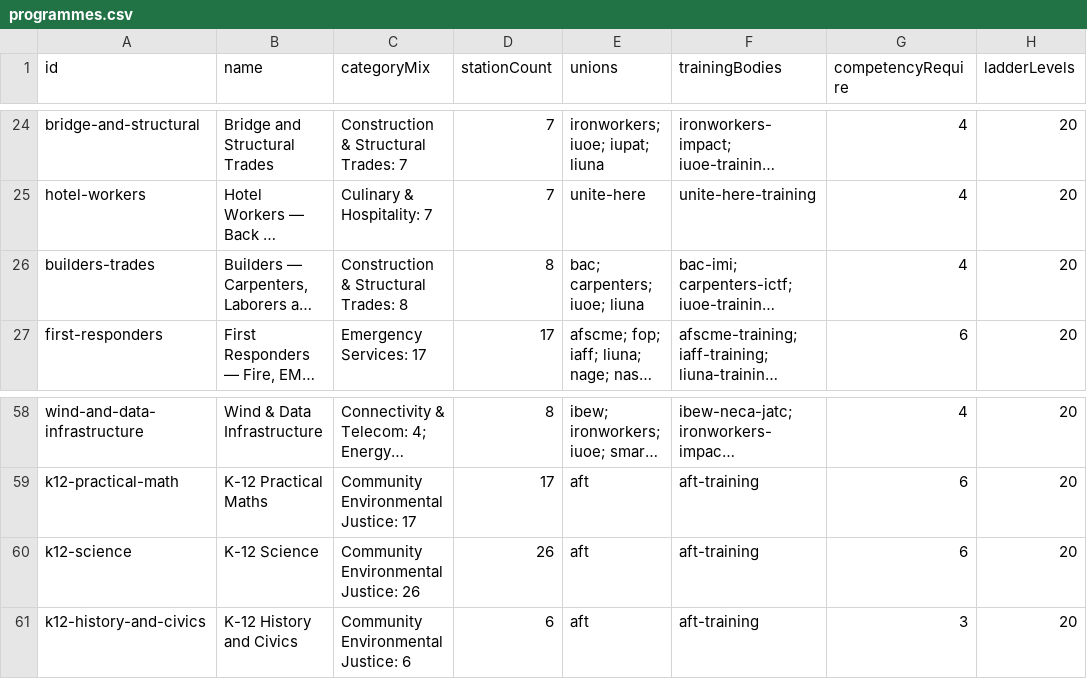
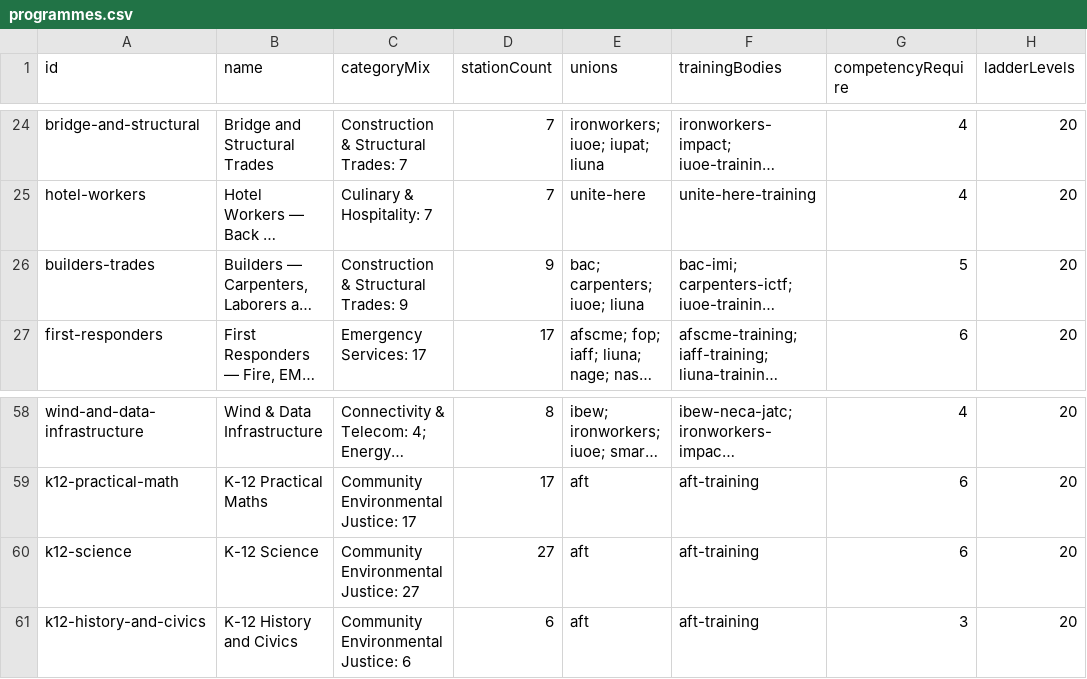
Before and after one commit to AGIFutureFoundation/vr-safety-training, a CSV file: docs/investor/programmes.csv, drawn as a sheet; only a part is shown, gaps mark what is left out; long unchanged cells end in …; the diff names each change by its address in the sheet, - before the commit and + after, or states it on an @@ line.

```diff
--- a/docs/investor/programmes.csv
+++ b/docs/investor/programmes.csv
-C26 (categoryMix): Construction & Structural Trades: 8
+C26 (categoryMix): Construction & Structural Trades: 9
-D26 (stationCount): 8
+D26 (stationCount): 9
-G26 (competencyRequire): 4
+G26 (competencyRequire): 5
-C60 (categoryMix): Community Environmental Justice: 26
+C60 (categoryMix): Community Environmental Justice: 27
-D60 (stationCount): 26
+D60 (stationCount): 27
```
Also changed, not shown: docs/investor/platform-summary.csv, docs/investor/stations.csv, 57 other files.
